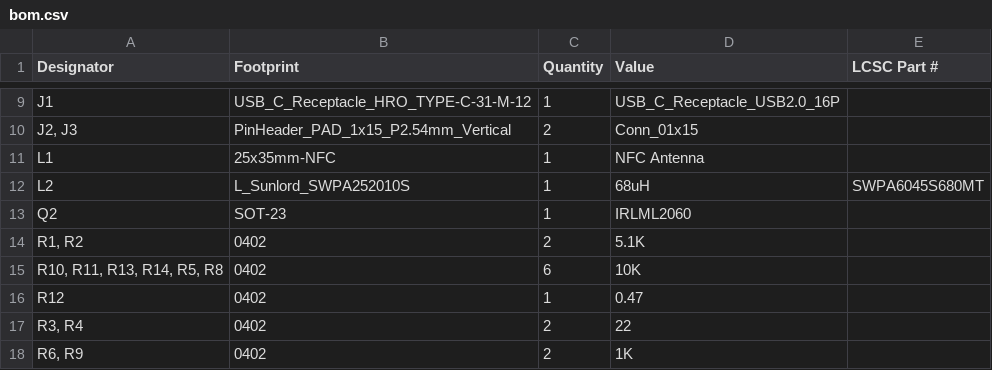
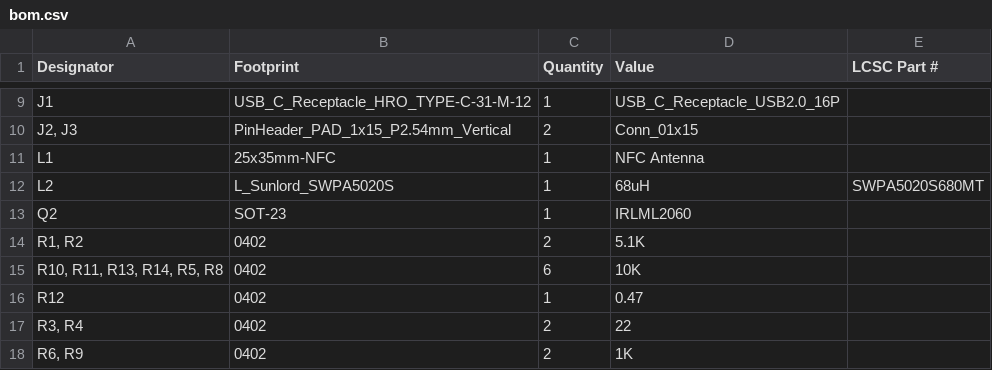
Before and after one commit to KaiPereira/Overglade-Badges, a CSV file: PCB/production/bom.csv, drawn as a sheet; only a part is shown, gaps mark what is left out.

```diff
--- a/PCB/production/bom.csv
+++ b/PCB/production/bom.csv
@@ -11,3 +11,3 @@ J1,USB_C_Receptacle_HRO_TYPE-C-31-M-12,1,USB_C_Receptacle_USB2.0_16P,
 L1,25x35mm-NFC,1,NFC Antenna,
-L2,L_Sunlord_SWPA252010S,1,68uH,SWPA6045S680MT
+L2,L_Sunlord_SWPA5020S,1,68uH,SWPA5020S680MT
 Q2,SOT-23,1,IRLML2060,
```
Also changed, not shown: PCB/production/positions.csv, 8 other files.
